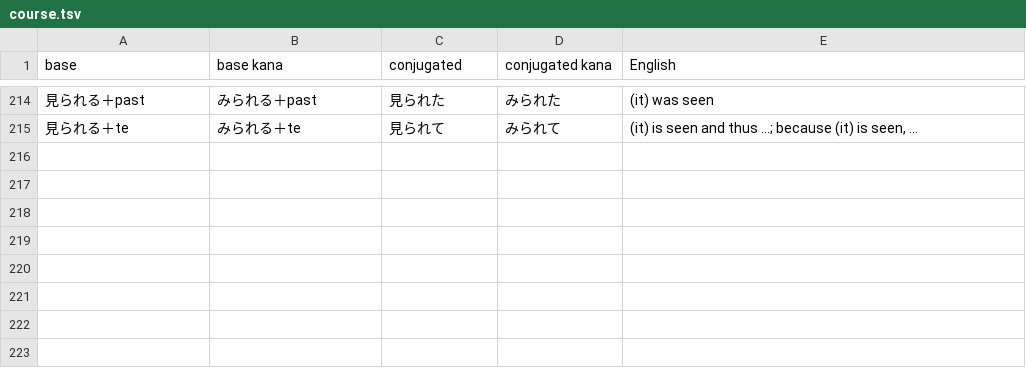
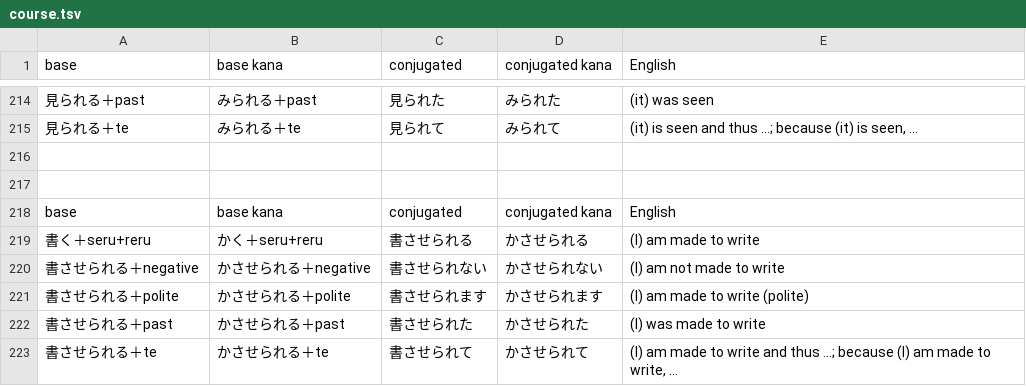
Before and after one commit to fasiha/memrise-japanese-verb-conjugations, a TSV file: course.tsv, drawn as a sheet; only a part is shown, gaps mark what is left out; the diff names each change by its address in the sheet, - before the commit and + after, or states it on an @@ line.

```diff
--- a/course.tsv
+++ b/course.tsv
+row 216: (empty)
+row 217: (empty)
+row 218: base | base kana | conjugated | conjugated kana | English
+row 219: 書く＋seru+reru | かく＋seru+reru | 書させられる | かさせられる | (I) am made to write
+row 220: 書させられる＋negative | かさせられる＋negative | 書させられない | かさせられない | (I) am not made to write
+row 221: 書させられる＋polite | かさせられる＋polite | 書させられます | かさせられます | (I) am made to write (polite)
+row 222: 書させられる＋past | かさせられる＋past | 書させられた | かさせられた | (I) was made to write
+row 223: 書させられる＋te | かさせられる＋te | 書させられて | かさせられて | (I) am made to write and thus …; because (I) am made to write, …
```
Also changed, not shown: 2 other files.
